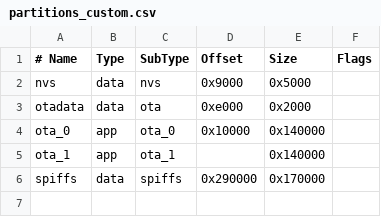
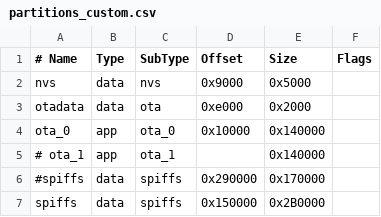
Before and after one commit to spuggy0919/ESP32_tinyConsole, a CSV file: partitions_custom.csv, drawn as a sheet.

```diff
--- a/partitions_custom.csv
+++ b/partitions_custom.csv
@@ -4,3 +4,4 @@ otadata,  data, ota,     0xe000,  0x2000,
 ota_0,  app,  ota_0,   0x10000, 0x140000,
-ota_1,     app,  ota_1,    ,0x140000,
-spiffs,   data, spiffs,  0x290000,0x170000,
+# ota_1,     app,  ota_1,    ,0x140000,
+#spiffs,   data, spiffs,  0x290000,0x170000,
+spiffs,   data, spiffs,  0x150000,0x2B0000,
```
Also changed, not shown: 17 other files.
